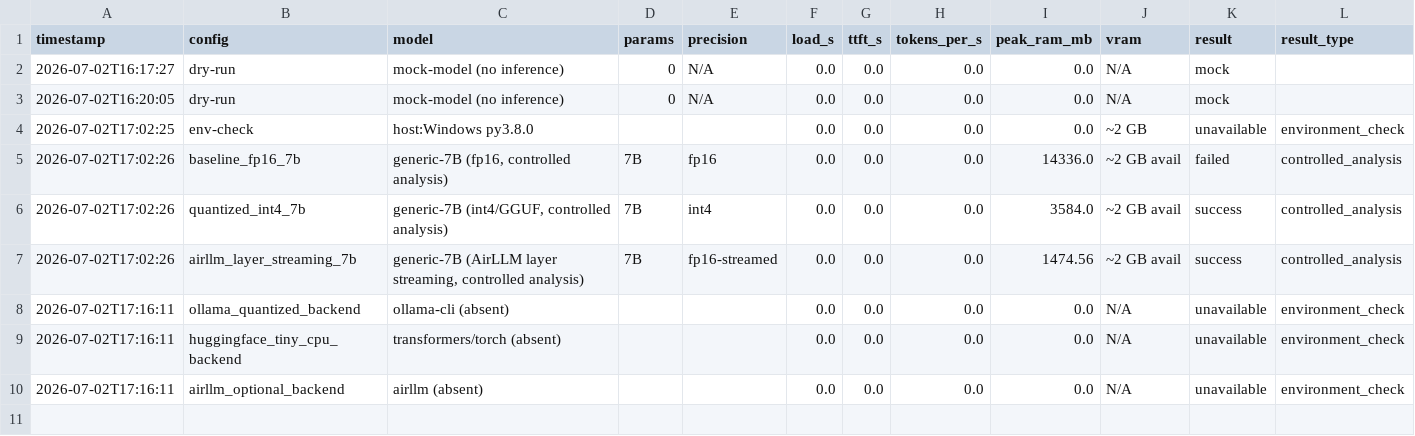
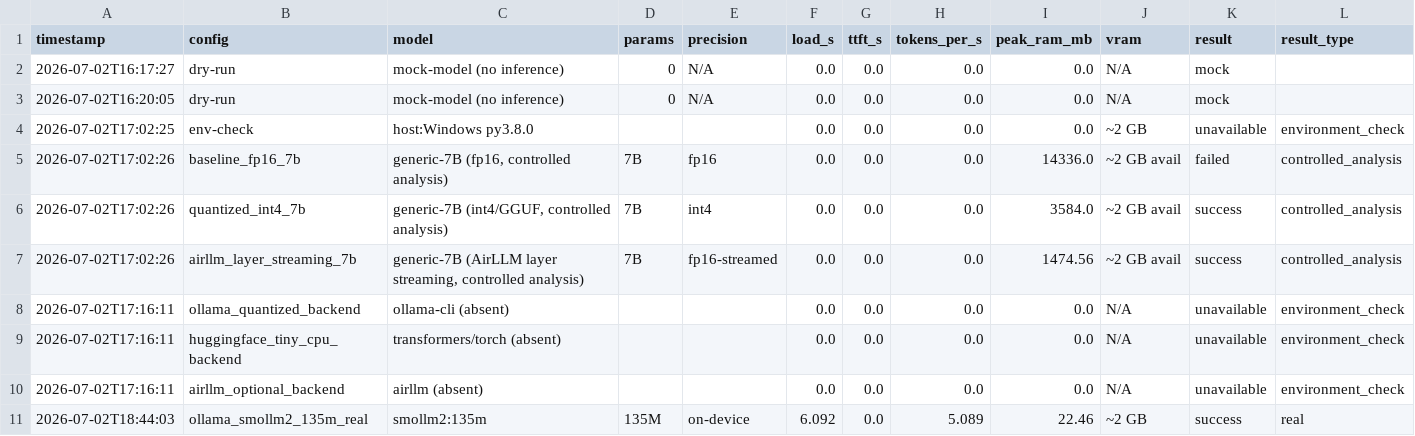
Before and after one commit to awawdyamal04/AI_Agents_Hw5, a CSV file: results/benchmark_results.csv, drawn as a sheet; only a part is shown; rows hold the shown columns only; the diff names each change by its address in the sheet, - before the commit and + after, or states it on an @@ line.

Commit message:
add real tiny ollama benchmark

```diff
--- a/results/benchmark_results.csv
+++ b/results/benchmark_results.csv
+row 11: 2026-07-02T18:44:03 | ollama_smollm2_135m_real | smollm2:135m | 135M | on-device | 6.092 | 0.0 | 5.089 | 22.46 | ~2 GB | success | real
```
Also changed, not shown: 10 other files.
